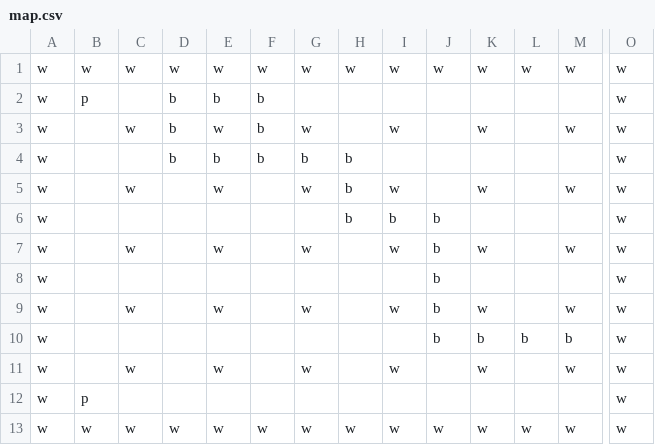
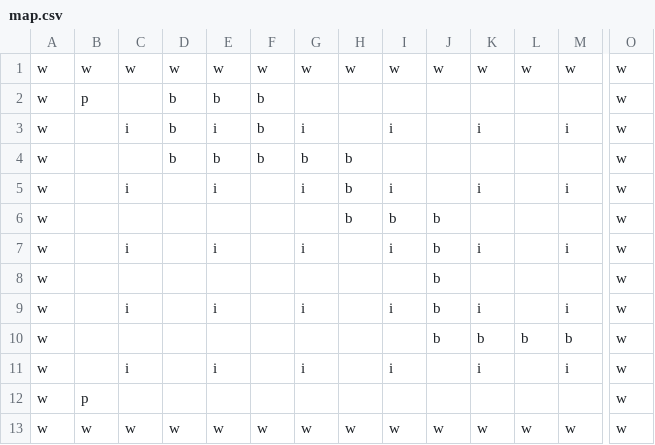
Before and after one commit to s-miura5656/DateApps2021, a CSV file: ES Game Library/ES Game Library/Content/MapSprite/map.csv, drawn as a sheet; only a part is shown, gaps mark what is left out; removed rows and columns are numbered as before the commit, all else as after; rows hold the shown columns only; the diff names each change by its address in the sheet, - before the commit and + after, or states it on an @@ line.

```diff
--- a/ES Game Library/ES Game Library/Content/MapSprite/map.csv
+++ b/ES Game Library/ES Game Library/Content/MapSprite/map.csv
-C3: w
+C3: i
-E3: w
+E3: i
-G3: w
+G3: i
-I3: w
+I3: i
-K3: w
+K3: i
-M3: w
+M3: i
-C5: w
+C5: i
-E5: w
+E5: i
-G5: w
+G5: i
-I5: w
+I5: i
-K5: w
+K5: i
-M5: w
+M5: i
-C7: w
+C7: i
-E7: w
+E7: i
-G7: w
+G7: i
-I7: w
+I7: i
-K7: w
+K7: i
-M7: w
+M7: i
-C9: w
+C9: i
-E9: w
+E9: i
-G9: w
+G9: i
-I9: w
+I9: i
-K9: w
+K9: i
-M9: w
+M9: i
-row 11: w |  | w |  | w |  | w |  | w |  | w |  | w | w
+row 11: w |  | i |  | i |  | i |  | i |  | i |  | i | w
```
Also changed, not shown: 13 other files.
